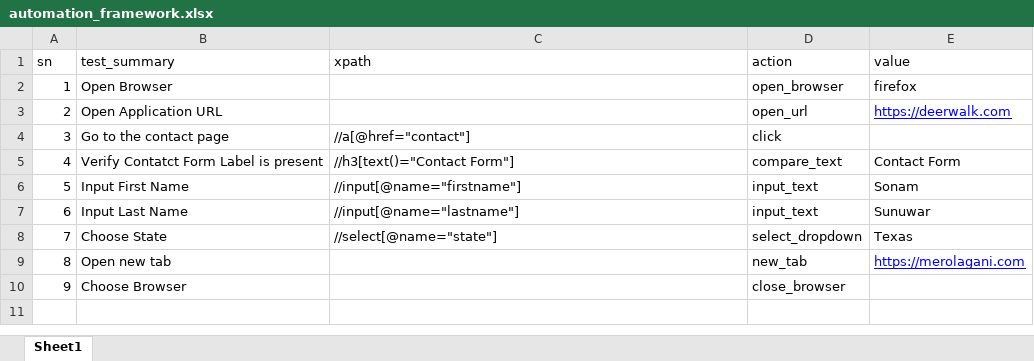
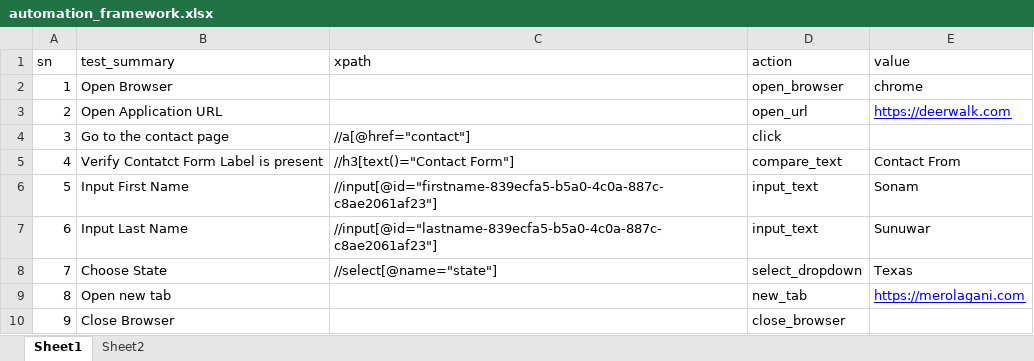
Before and after one commit to sunuwars77/pythonProject2_automation, an Excel workbook: url/automation_framework.xlsx, sheet Sheet1, drawn as a sheet; values as stored, in another font and other column widths than the file's, no borders; charts and pictures not drawn; the diff names each change by its address in the sheet, - before the commit and + after, or states it on an @@ line.

```diff
--- a/url/automation_framework.xlsx (sheet Sheet1)
+++ b/url/automation_framework.xlsx (sheet Sheet1)
+sheet tab: Sheet2
-E2 (value): firefox
+E2 (value): chrome
-E5 (value): Contact Form
+E5 (value): Contact From
-C6 (xpath): //input[@name="firstname"]
+C6 (xpath): //input[@id="firstname-839ecfa5-b5a0-4c0a-887c-c8ae2061af23"]
-C7 (xpath): //input[@name="lastname"]
+C7 (xpath): //input[@id="lastname-839ecfa5-b5a0-4c0a-887c-c8ae2061af23"]
-B10 (test_summary): Choose Browser
+B10 (test_summary): Close Browser
```
Also changed, not shown: charts or pictures, 2 other files.
